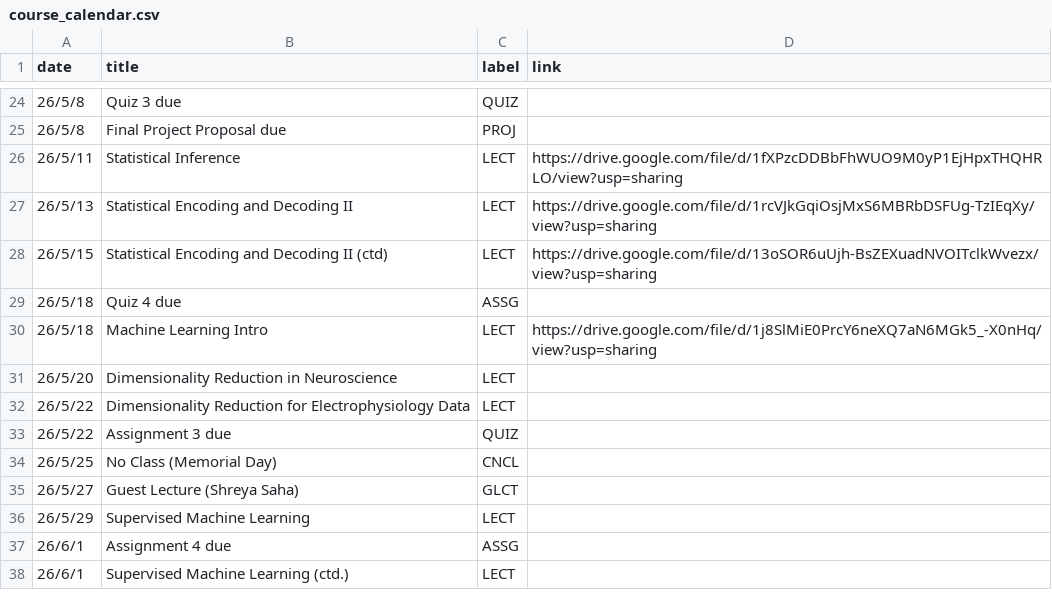
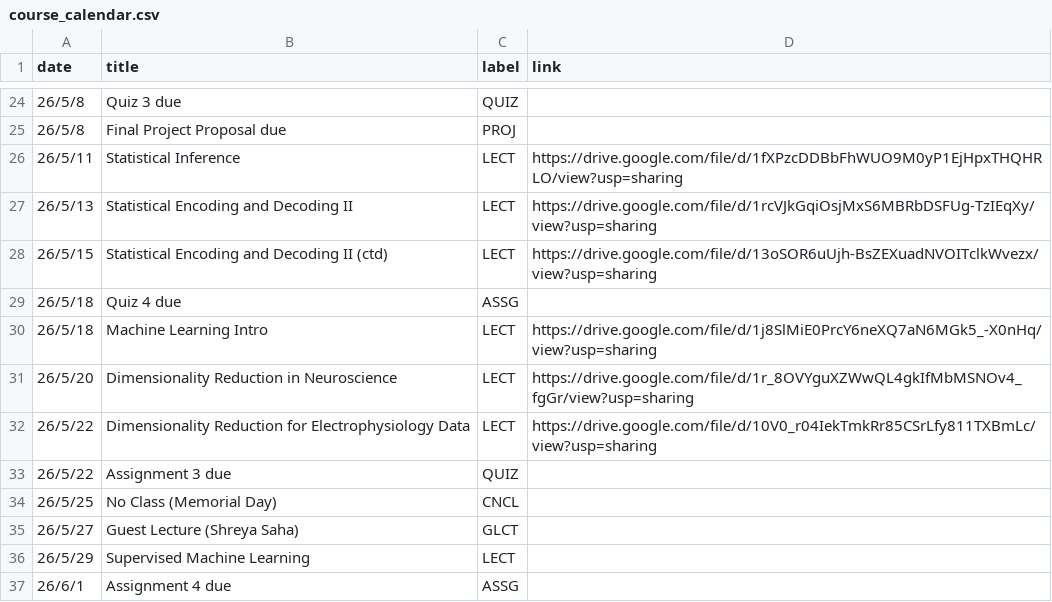
Before and after one commit to mkhosla-ucsd/cogs138-2026, a CSV file: _data/sp26/course_calendar.csv, drawn as a sheet; only a part is shown, gaps mark what is left out; the shorter side is filled out with more unchanged rows.

Commit message:
lec 22 + 23

```diff
--- a/_data/sp26/course_calendar.csv
+++ b/_data/sp26/course_calendar.csv
@@ -30,4 +30,4 @@ date,title,label,link
 26/5/18,Machine Learning Intro,LECT,https://drive.google.com/file/d/1j8SlMiE0PrcY6neXQ7aN6MGk5_-X0nHq/view?usp=sharing
-26/5/20,Dimensionality Reduction in Neuroscience ,LECT,
-26/5/22,Dimensionality Reduction for Electrophysiology Data,LECT,
+26/5/20,Dimensionality Reduction in Neuroscience ,LECT,https://drive.google.com/file/d/1r_8OVYguXZWwQL4gkIfMbMSNOv4_fgGr/view?usp=sharing
+26/5/22,Dimensionality Reduction for Electrophysiology Data,LECT,https://drive.google.com/file/d/10V0_r04IekTmkRr85CSrLfy811TXBmLc/view?usp=sharing
 26/5/22,Assignment 3 due,QUIZ,
```
